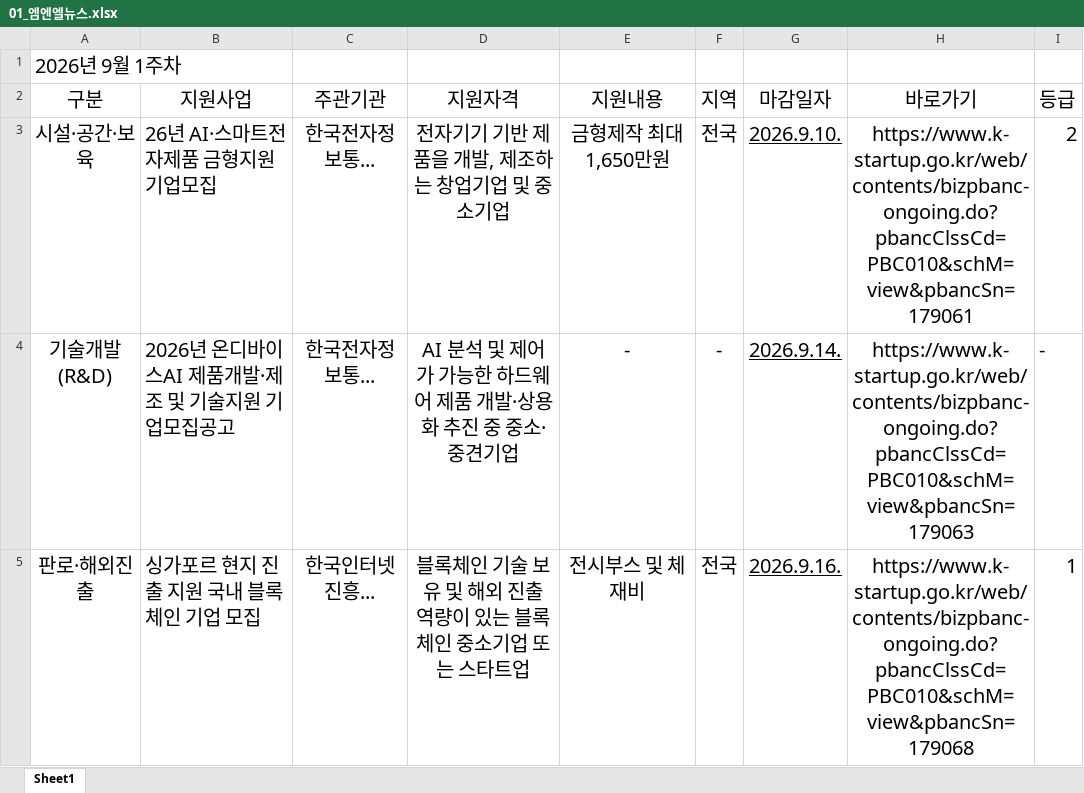
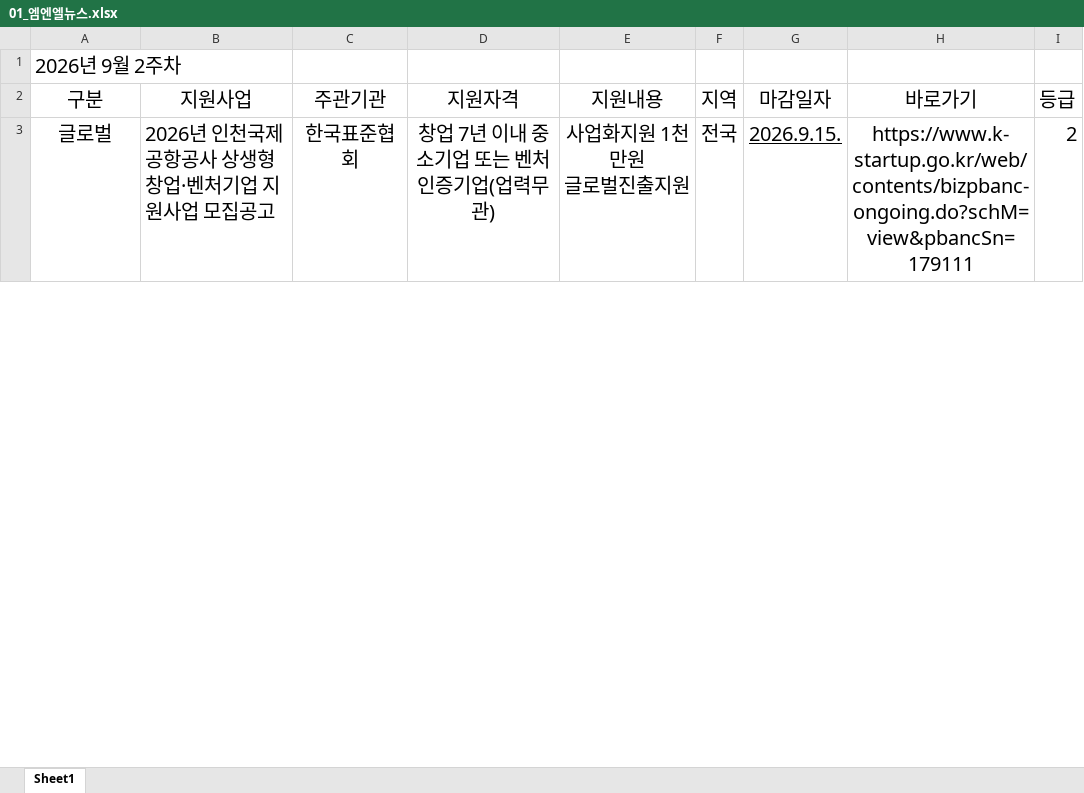
Before and after one commit to mnllab/mnledu, an Excel workbook: assets/01_엠엔엘뉴스.xlsx, sheet Sheet1, drawn as a sheet; only a part is shown; values as stored, in another font and other column widths than the file's, no borders; removed rows and columns are numbered as before the commit, all else as after; ↵ is a line break in a cell; the diff covers the shown part only; the diff names each change by its address in the sheet, - before the commit and + after, or states it on an @@ line.

Commit message:
Add files via upload

```diff
--- a/assets/01_엠엔엘뉴스.xlsx (sheet Sheet1)
+++ b/assets/01_엠엔엘뉴스.xlsx (sheet Sheet1)
-A1: 2026년 9월 1주차
+A1: 2026년 9월 2주차
-row 3: 시설·공간·보육 | 26년 AI·스마트전자제품 금형지원 기업모집 | 한국전자정보통... | 전자기기 기반 제품을 개발, 제조하는 창업기업 및 중소기업 | 금형제작 최대 1,650만원 | 전국 | 2026.9.10. | https://www.k-startup.go.kr/web/contents/bizpbanc-ongoing.do?pbancClssCd=PBC010&schM=view&pbancSn=179061 | 2
-row 4: 기술개발(R&D) | 2026년 온디바이스AI 제품개발·제조 및 기술지원 기업모집공고 | 한국전자정보통... | AI 분석 및 제어가 가능한 하드웨어 제품 개발·상용화 추진 중 중소·중견기업 | - | - | 2026.9.14. | https://www.k-startup.go.kr/web/contents/bizpbanc-ongoing.do?pbancClssCd=PBC010&schM=view&pbancSn=179063 | -
-row 5: 판로·해외진출 | 싱가포르 현지 진출 지원 국내 블록체인 기업 모집 | 한국인터넷진흥... | 블록체인 기술 보유 및 해외 진출 역량이 있는 블록체인 중소기업 또는 스타트업 | 전시부스 및 체재비 | 전국 | 2026.9.16. | https://www.k-startup.go.kr/web/contents/bizpbanc-ongoing.do?pbancClssCd=PBC010&schM=view&pbancSn=179068 | 1
+row 3: 글로벌 | 2026년 인천국제공항공사 상생형 창업·벤처기업 지원사업 모집공고 | 한국표준협회 | 창업 7년 이내 중소기업 또는 벤처인증기업(업력무관) | 사업화지원 1천만원 ↵ 글로벌진출지원 | 전국 | 2026.9.15. | https://www.k-startup.go.kr/web/contents/bizpbanc-ongoing.do?schM=view&pbancSn=179111 | 2
```
Also changed, not shown: 41 added rows, 71 removed rows and 98 edited cells elsewhere in this sheet.
